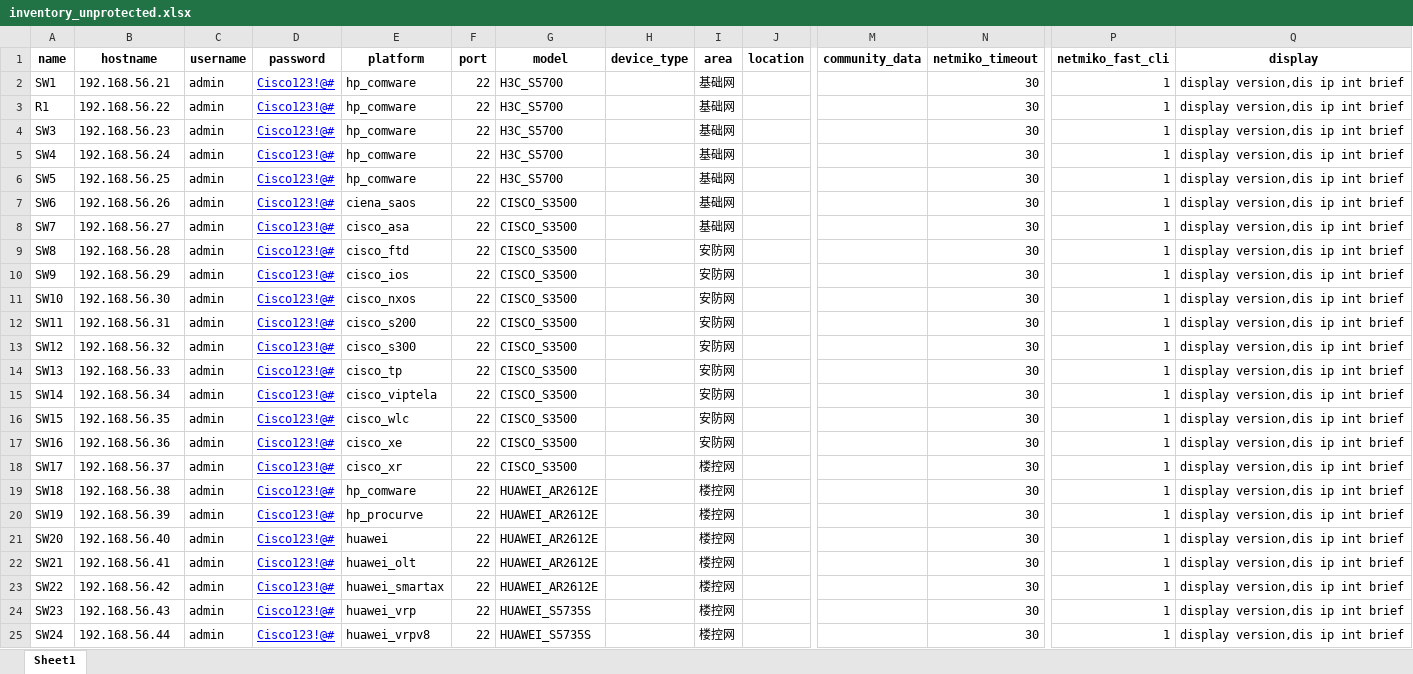
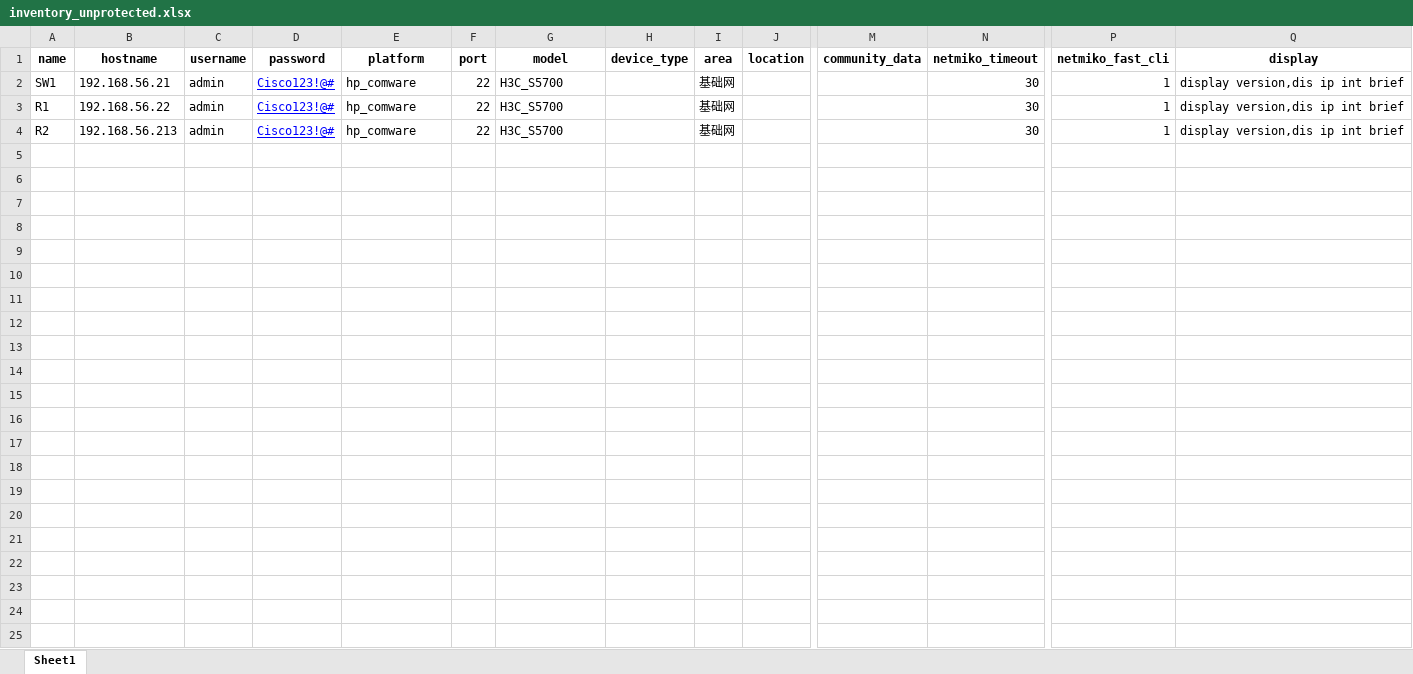
Before and after one commit to kiraster/NetOpsGUI, an Excel workbook: app/components/nornir/inventory/inventory_unprotected.xlsx, sheet Sheet1, drawn as a sheet; only a part is shown, gaps mark what is left out; values as stored, in another font and other column widths than the file's, no borders; rows hold the shown columns only; the diff names each change by its address in the sheet, - before the commit and + after, or states it on an @@ line.

Commit message:
减少主机数量为3个

```diff
--- a/app/components/nornir/inventory/inventory_unprotected.xlsx (sheet Sheet1)
+++ b/app/components/nornir/inventory/inventory_unprotected.xlsx (sheet Sheet1)
-A4 (name): SW3
+A4 (name): R2
-B4 (hostname): 192.168.56.23
+B4 (hostname): 192.168.56.213
-row 5: SW4 | 192.168.56.24 | admin | Cisco123!@# | hp_comware | 22 | H3C_S5700 |  | 基础网 |  |  | 30 | 1 | display version,dis ip int brief
-row 6: SW5 | 192.168.56.25 | admin | Cisco123!@# | hp_comware | 22 | H3C_S5700 |  | 基础网 |  |  | 30 | 1 | display version,dis ip int brief
-row 7: SW6 | 192.168.56.26 | admin | Cisco123!@# | ciena_saos | 22 | CISCO_S3500 |  | 基础网 |  |  | 30 | 1 | display version,dis ip int brief
-row 8: SW7 | 192.168.56.27 | admin | Cisco123!@# | cisco_asa | 22 | CISCO_S3500 |  | 基础网 |  |  | 30 | 1 | display version,dis ip int brief
-row 9: SW8 | 192.168.56.28 | admin | Cisco123!@# | cisco_ftd | 22 | CISCO_S3500 |  | 安防网 |  |  | 30 | 1 | display version,dis ip int brief
-row 10: SW9 | 192.168.56.29 | admin | Cisco123!@# | cisco_ios | 22 | CISCO_S3500 |  | 安防网 |  |  | 30 | 1 | display version,dis ip int brief
-row 11: SW10 | 192.168.56.30 | admin | Cisco123!@# | cisco_nxos | 22 | CISCO_S3500 |  | 安防网 |  |  | 30 | 1 | display version,dis ip int brief
-row 12: SW11 | 192.168.56.31 | admin | Cisco123!@# | cisco_s200 | 22 | CISCO_S3500 |  | 安防网 |  |  | 30 | 1 | display version,dis ip int brief
-row 13: SW12 | 192.168.56.32 | admin | Cisco123!@# | cisco_s300 | 22 | CISCO_S3500 |  | 安防网 |  |  | 30 | 1 | display version,dis ip int brief
-row 14: SW13 | 192.168.56.33 | admin | Cisco123!@# | cisco_tp | 22 | CISCO_S3500 |  | 安防网 |  |  | 30 | 1 | display version,dis ip int brief
-row 15: SW14 | 192.168.56.34 | admin | Cisco123!@# | cisco_viptela | 22 | CISCO_S3500 |  | 安防网 |  |  | 30 | 1 | display version,dis ip int brief
-row 16: SW15 | 192.168.56.35 | admin | Cisco123!@# | cisco_wlc | 22 | CISCO_S3500 |  | 安防网 |  |  | 30 | 1 | display version,dis ip int brief
-row 17: SW16 | 192.168.56.36 | admin | Cisco123!@# | cisco_xe | 22 | CISCO_S3500 |  | 安防网 |  |  | 30 | 1 | display version,dis ip int brief
-row 18: SW17 | 192.168.56.37 | admin | Cisco123!@# | cisco_xr | 22 | CISCO_S3500 |  | 楼控网 |  |  | 30 | 1 | display version,dis ip int brief
-row 19: SW18 | 192.168.56.38 | admin | Cisco123!@# | hp_comware | 22 | HUAWEI_AR2612E |  | 楼控网 |  |  | 30 | 1 | display version,dis ip int brief
-row 20: SW19 | 192.168.56.39 | admin | Cisco123!@# | hp_procurve | 22 | HUAWEI_AR2612E |  | 楼控网 |  |  | 30 | 1 | display version,dis ip int brief
-row 21: SW20 | 192.168.56.40 | admin | Cisco123!@# | huawei | 22 | HUAWEI_AR2612E |  | 楼控网 |  |  | 30 | 1 | display version,dis ip int brief
-row 22: SW21 | 192.168.56.41 | admin | Cisco123!@# | huawei_olt | 22 | HUAWEI_AR2612E |  | 楼控网 |  |  | 30 | 1 | display version,dis ip int brief
-row 23: SW22 | 192.168.56.42 | admin | Cisco123!@# | huawei_smartax | 22 | HUAWEI_AR2612E |  | 楼控网 |  |  | 30 | 1 | display version,dis ip int brief
-row 24: SW23 | 192.168.56.43 | admin | Cisco123!@# | huawei_vrp | 22 | HUAWEI_S5735S |  | 楼控网 |  |  | 30 | 1 | display version,dis ip int brief
-row 25: SW24 | 192.168.56.44 | admin | Cisco123!@# | huawei_vrpv8 | 22 | HUAWEI_S5735S |  | 楼控网 |  |  | 30 | 1 | display version,dis ip int brief
```
